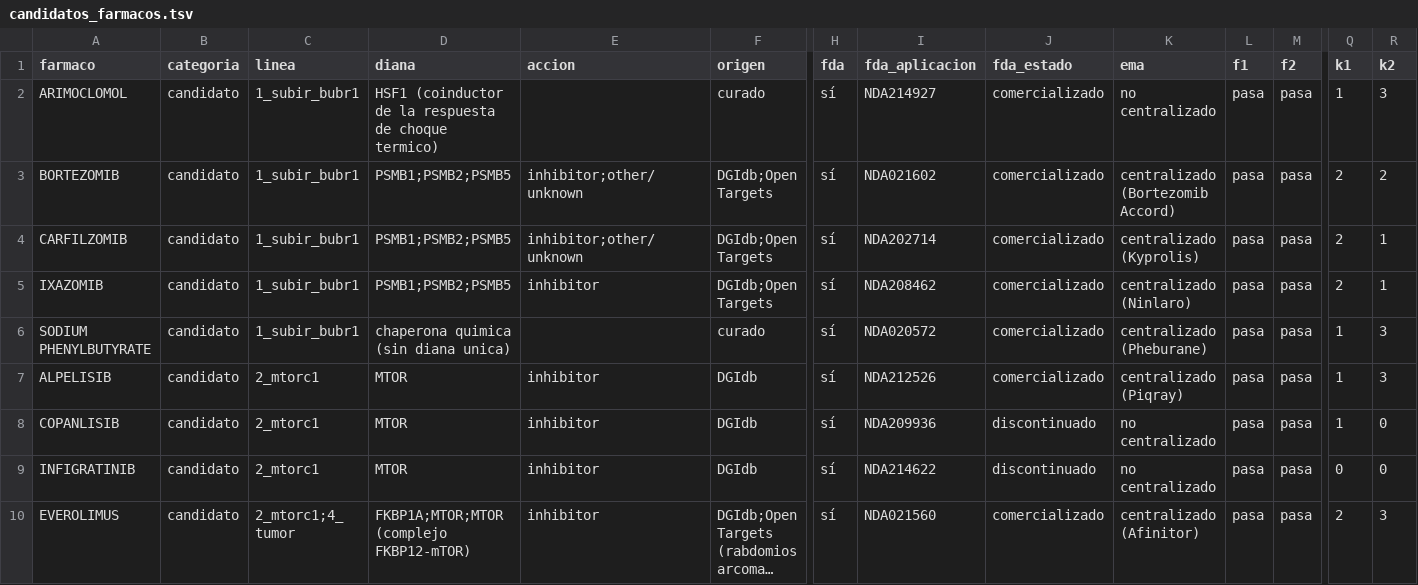
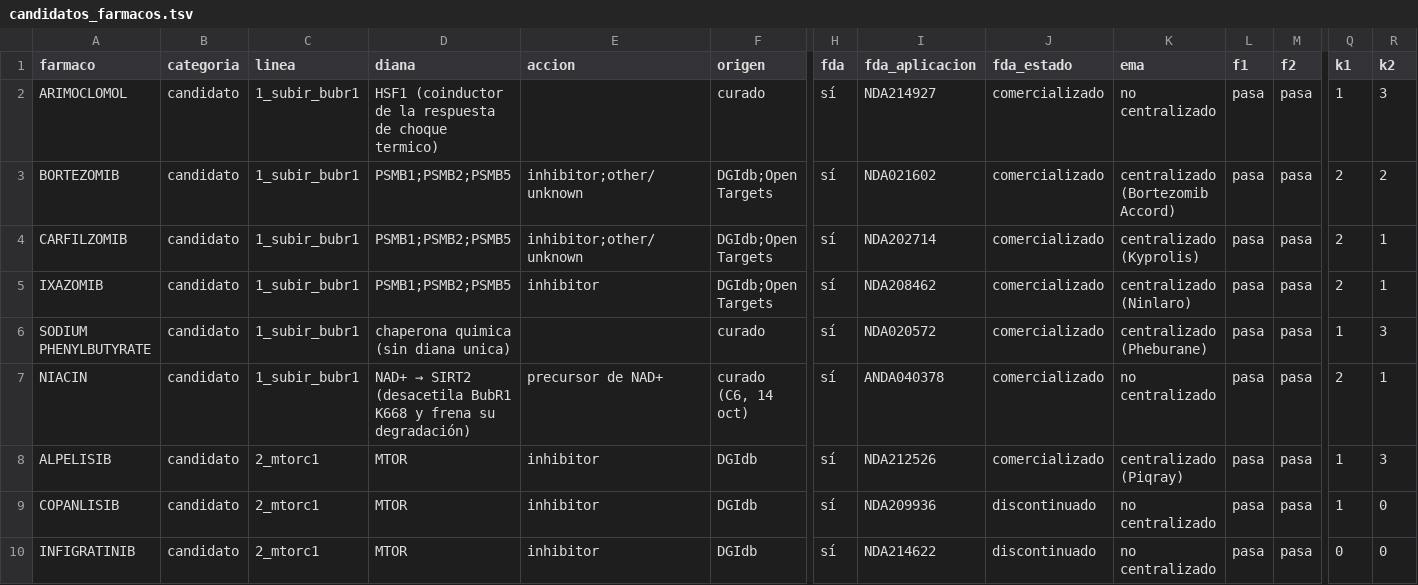
Before and after one commit to ktalynagb/mva-hackathon-2026, a TSV file: results/candidatos_farmacos.tsv, drawn as a sheet; only a part is shown, gaps mark what is left out; the shorter side is filled out with more unchanged rows; long unchanged cells end in …; rows hold the shown columns only; the diff covers the shown part only; the diff names each change by its address in the sheet, - before the commit and + after, or states it on an @@ line.

```diff
--- a/results/candidatos_farmacos.tsv
+++ b/results/candidatos_farmacos.tsv
+row 7: NIACIN | candidato | 1_subir_bubr1 | NAD+ → SIRT2 (desacetila BubR1 K668 y frena su degradación) | precursor de NAD+ | curado (C6, 14 oct) | sí | ANDA040378 | comercializado | no centralizado | pasa | pasa | 2 | 1
```
Also changed, not shown: 4 edited cells elsewhere in this file, 4 other files.
